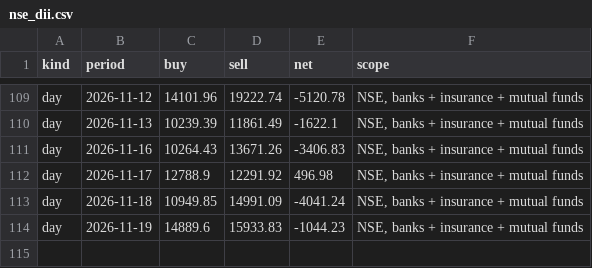
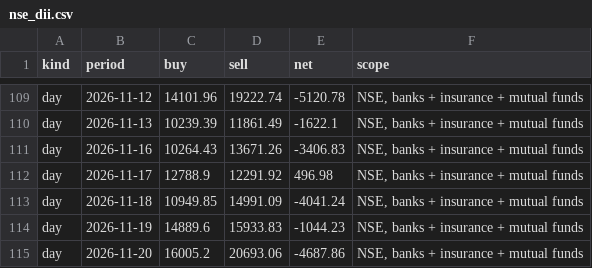
Before and after one commit to Pareshking/Paresh, a CSV file: data/nse_dii.csv, drawn as a sheet; only a part is shown, gaps mark what is left out.

```diff
--- a/data/nse_dii.csv
+++ b/data/nse_dii.csv
@@ -114 +114,2 @@ day,2026-11-18,10949.85,14991.09,-4041.24,"NSE, banks + insurance + mutual funds
 day,2026-11-19,14889.6,15933.83,-1044.23,"NSE, banks + insurance + mutual funds"
+day,2026-11-20,16005.2,20693.06,-4687.86,"NSE, banks + insurance + mutual funds"
```
Also changed, not shown: data/fii_dii_flows.csv.
